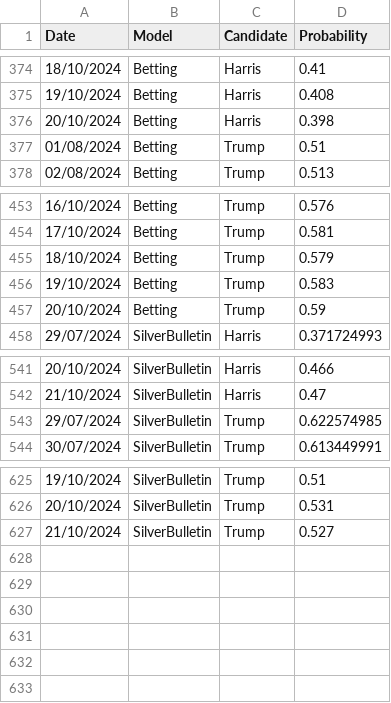
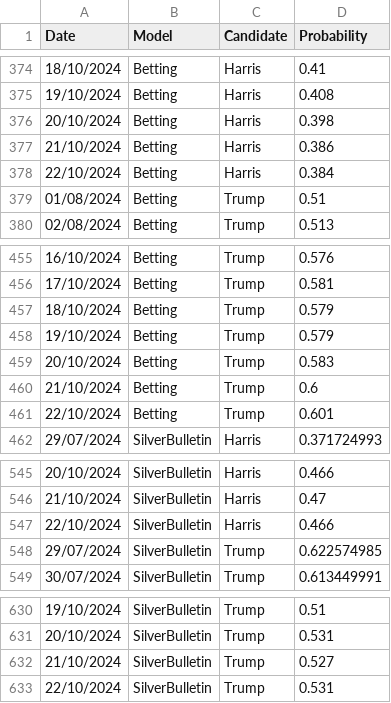
Before and after one commit to PaulMainwood/Election2024, a CSV file: ManualData.csv, drawn as a sheet; only a part is shown, gaps mark what is left out.

```diff
--- a/ManualData.csv
+++ b/ManualData.csv
@@ -376,2 +376,4 @@ Date,Model,Candidate,Probability
 20/10/2024,Betting,Harris,0.398
+21/10/2024,Betting,Harris,0.386
+22/10/2024,Betting,Harris,0.384
 01/08/2024,Betting,Trump,0.51
@@ -455,4 +457,6 @@ Date,Model,Candidate,Probability
 18/10/2024,Betting,Trump,0.579
-19/10/2024,Betting,Trump,0.583
-20/10/2024,Betting,Trump,0.59
+19/10/2024,Betting,Trump,0.579
+20/10/2024,Betting,Trump,0.583
+21/10/2024,Betting,Trump,0.6
+22/10/2024,Betting,Trump,0.601
 29/07/2024,SilverBulletin,Harris,0.371724993
@@ -542,2 +546,3 @@ Date,Model,Candidate,Probability
 21/10/2024,SilverBulletin,Harris,0.47
+22/10/2024,SilverBulletin,Harris,0.466
 29/07/2024,SilverBulletin,Trump,0.622574985
@@ -627 +632,2 @@ Date,Model,Candidate,Probability
 21/10/2024,SilverBulletin,Trump,0.527
+22/10/2024,SilverBulletin,Trump,0.531
```
Also changed, not shown: aggregated_data.csv, aggregated_data_wide.csv, 3 other files.
